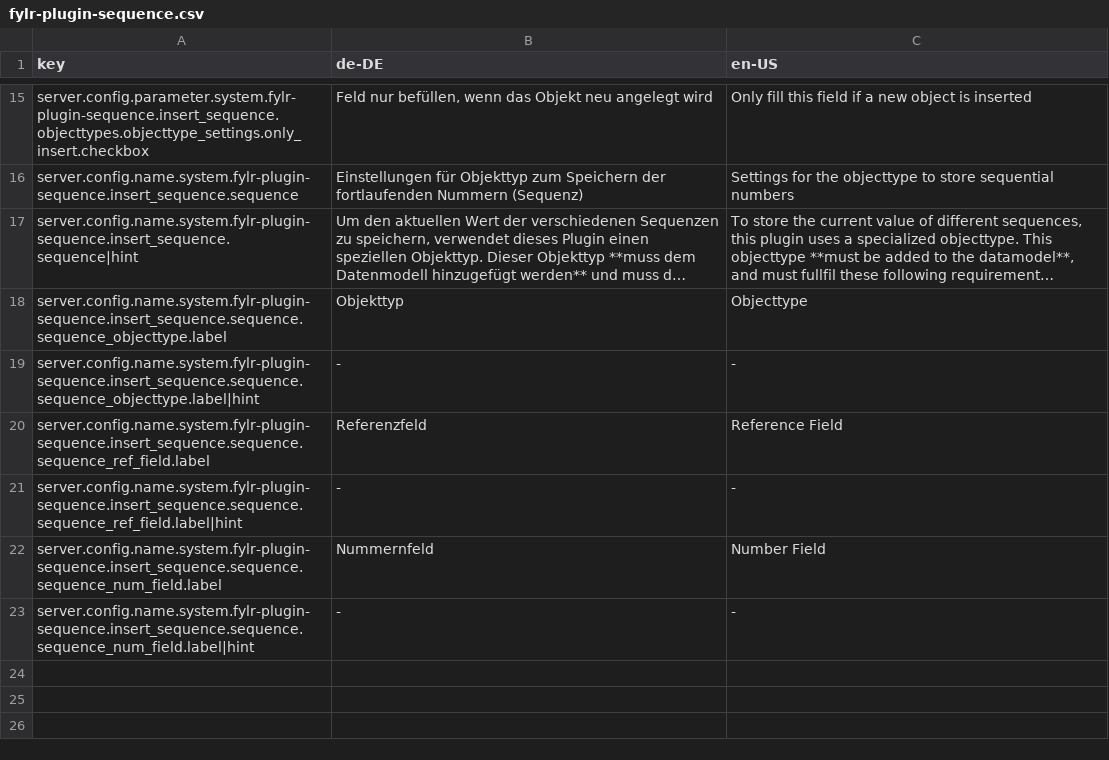
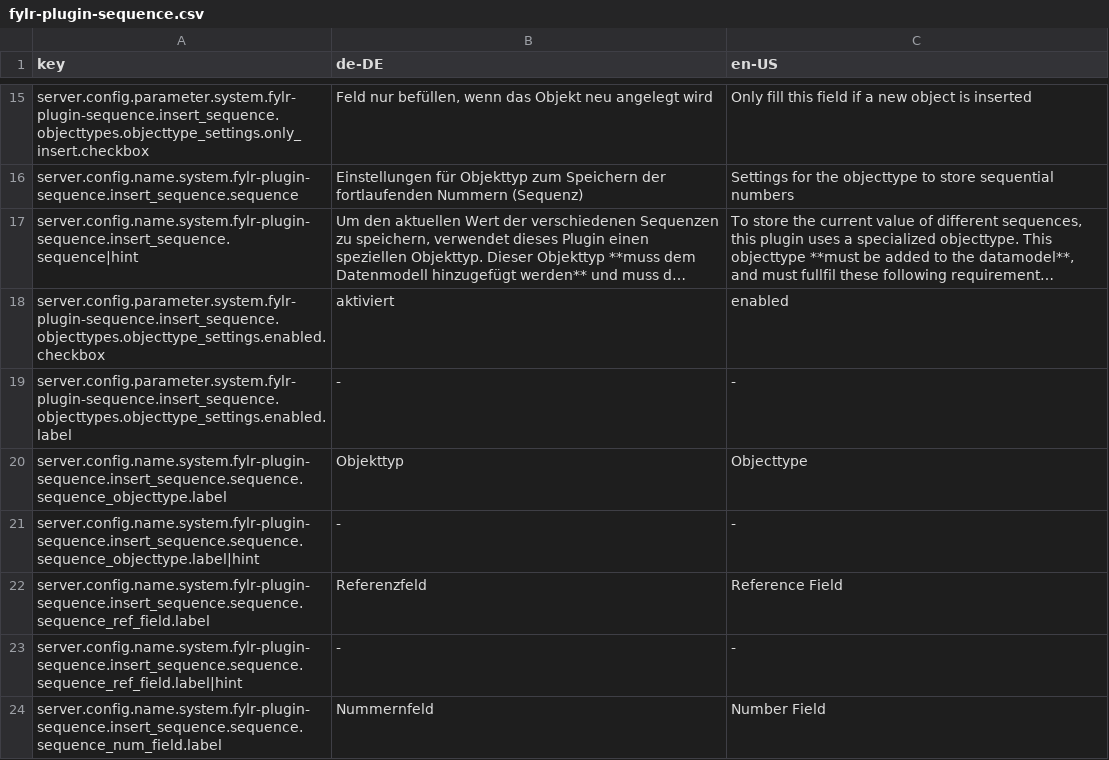
Before and after one commit to programmfabrik/fylr-plugin-sequence, a CSV file: l10n/fylr-plugin-sequence.csv, drawn as a sheet; only a part is shown, gaps mark what is left out; the shorter side is filled out with more unchanged rows; long unchanged cells end in …; the diff names each change by its address in the sheet, - before the commit and + after, or states it on an @@ line.

Commit message:
- base config: different settings for objecttypes and fields can be disabled - fixed handling of deleted objects of the sequence objecttype

```diff
--- a/l10n/fylr-plugin-sequence.csv
+++ b/l10n/fylr-plugin-sequence.csv
+row 18: server.config.parameter.system.fylr-plugin-sequence.insert_sequence.objecttypes.objecttype_settings.enabled.checkbox | aktiviert | enabled
+row 19: server.config.parameter.system.fylr-plugin-sequence.insert_sequence.objecttypes.objecttype_settings.enabled.label | - | -
```
Also changed, not shown: 2 other files.
